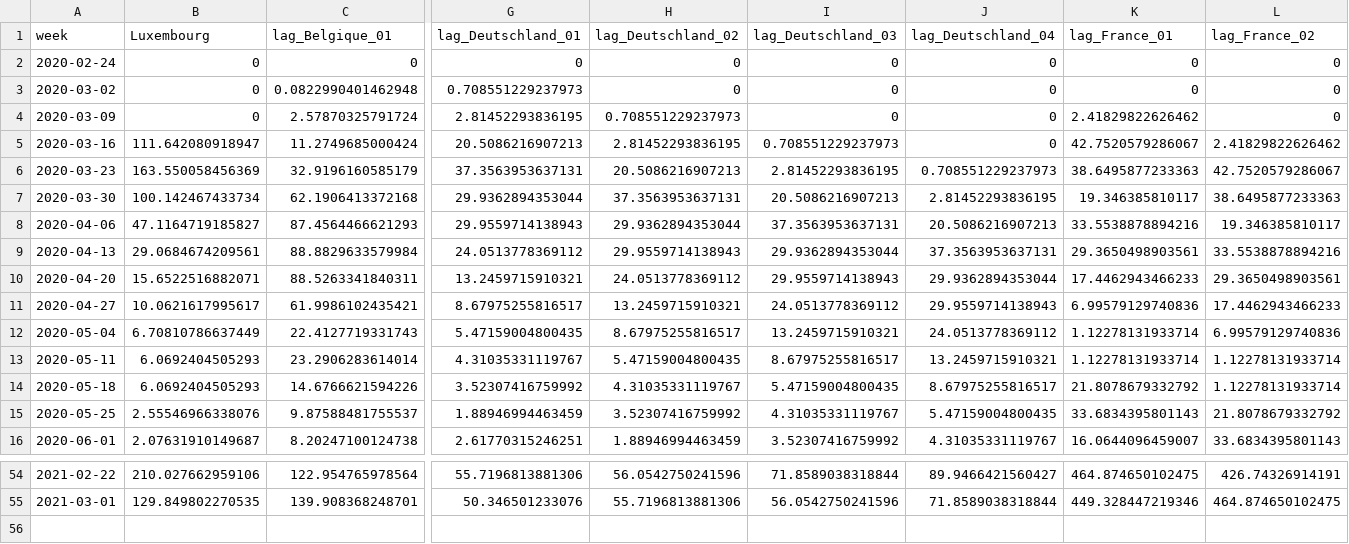
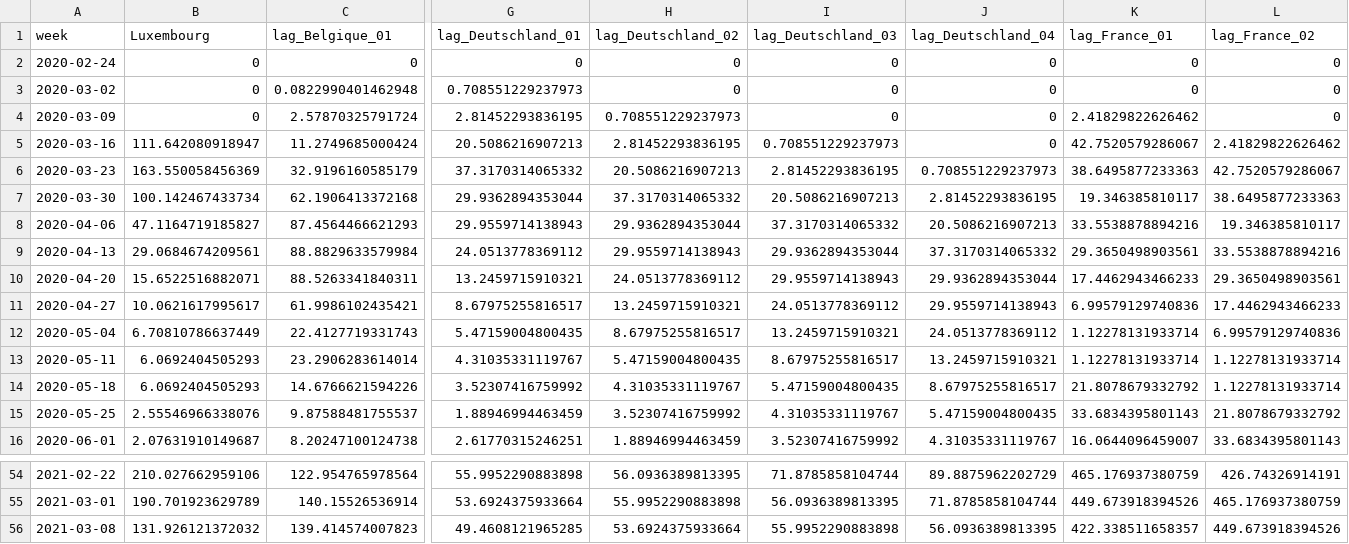
Before and after one commit to b-rodrigues/covid_pred, a CSV file: data/data_for_model.csv, drawn as a sheet; only a part is shown, gaps mark what is left out; rows hold the shown columns only; the diff covers the shown part only; the diff names each change by its address in the sheet, - before the commit and + after, or states it on an @@ line.

```diff
--- a/data/data_for_model.csv
+++ b/data/data_for_model.csv
-G6 (lag_Deutschland_01): 37.3563953637131
+G6 (lag_Deutschland_01): 37.3170314065332
-H7 (lag_Deutschland_02): 37.3563953637131
+H7 (lag_Deutschland_02): 37.3170314065332
-I8 (lag_Deutschland_03): 37.3563953637131
+I8 (lag_Deutschland_03): 37.3170314065332
-J9 (lag_Deutschland_04): 37.3563953637131
+J9 (lag_Deutschland_04): 37.3170314065332
-G54 (lag_Deutschland_01): 55.7196813881306
+G54 (lag_Deutschland_01): 55.9952290883898
-H54 (lag_Deutschland_02): 56.0542750241596
+H54 (lag_Deutschland_02): 56.0936389813395
-I54 (lag_Deutschland_03): 71.8589038318844
+I54 (lag_Deutschland_03): 71.8785858104744
-J54 (lag_Deutschland_04): 89.9466421560427
+J54 (lag_Deutschland_04): 89.8875962202729
-K54 (lag_France_01): 464.874650102475
+K54 (lag_France_01): 465.176937380759
-B55 (Luxembourg): 129.849802270535
+B55 (Luxembourg): 190.701923629789
-C55 (lag_Belgique_01): 139.908368248701
+C55 (lag_Belgique_01): 140.15526536914
-G55 (lag_Deutschland_01): 50.346501233076
+G55 (lag_Deutschland_01): 53.6924375933664
-H55 (lag_Deutschland_02): 55.7196813881306
+H55 (lag_Deutschland_02): 55.9952290883898
-I55 (lag_Deutschland_03): 56.0542750241596
+I55 (lag_Deutschland_03): 56.0936389813395
-J55 (lag_Deutschland_04): 71.8589038318844
+J55 (lag_Deutschland_04): 71.8785858104744
-K55 (lag_France_01): 449.328447219346
+K55 (lag_France_01): 449.673918394526
-L55 (lag_France_02): 464.874650102475
+L55 (lag_France_02): 465.176937380759
+row 56: 2021-03-08 | 131.926121372032 | 139.414574007823 | 49.4608121965285 | 53.6924375933664 | 55.9952290883898 | 56.0936389813395 | 422.338511658357 | 449.673918394526
```
Also changed, not shown: 62 edited cells elsewhere in this file, 45 other files.
